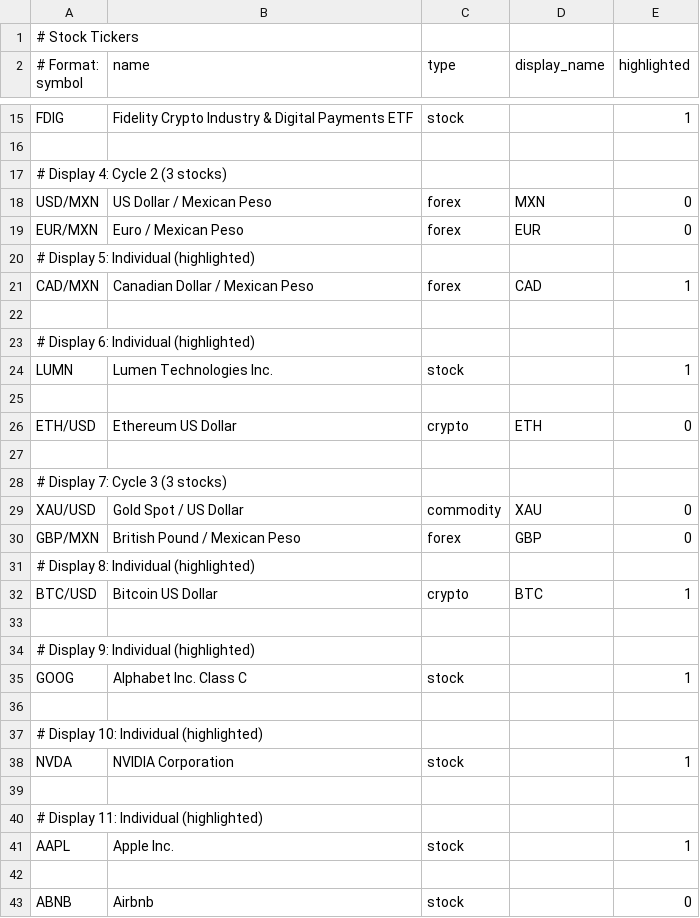
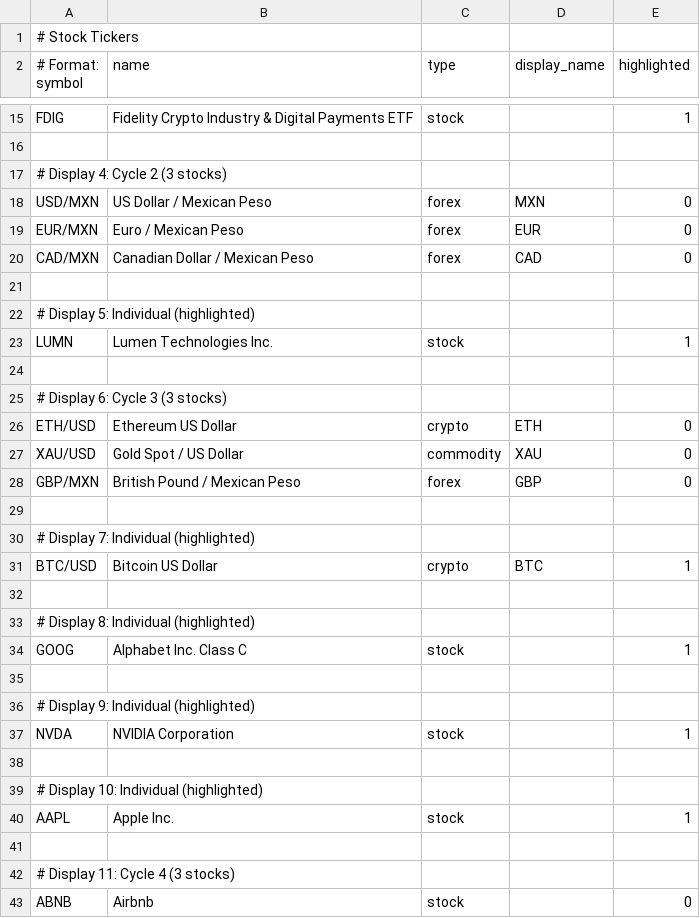
Before and after one commit to dcelayeta/pantallita-events, a CSV file: stocks.csv, drawn as a sheet; only a part is shown, gaps mark what is left out.

Commit message:
Update stocks.csv

```diff
--- a/stocks.csv
+++ b/stocks.csv
@@ -19,25 +19,25 @@ USD/MXN,US Dollar / Mexican Peso,forex,MXN,0
 EUR/MXN,Euro / Mexican Peso,forex,EUR,0
+CAD/MXN,Canadian Dollar / Mexican Peso,forex,CAD,0
+
 # Display 5: Individual (highlighted)
-CAD/MXN,Canadian Dollar / Mexican Peso,forex,CAD,1
-
-# Display 6: Individual (highlighted)
 LUMN,Lumen Technologies Inc.,stock,,1
 
+# Display 6: Cycle 3 (3 stocks)
 ETH/USD,Ethereum US Dollar,crypto,ETH,0
-
-# Display 7: Cycle 3 (3 stocks)
 XAU/USD,Gold Spot / US Dollar,commodity,XAU,0
 GBP/MXN,British Pound / Mexican Peso,forex,GBP,0
-# Display 8: Individual (highlighted)
+
+# Display 7: Individual (highlighted)
 BTC/USD,Bitcoin US Dollar,crypto,BTC,1
 
-# Display 9: Individual (highlighted)
+# Display 8: Individual (highlighted)
 GOOG,Alphabet Inc. Class C,stock,,1
 
-# Display 10: Individual (highlighted)
+# Display 9: Individual (highlighted)
 NVDA,NVIDIA Corporation,stock,,1
 
-# Display 11: Individual (highlighted)
+# Display 10: Individual (highlighted)
 AAPL,Apple Inc.,stock,,1
 
+# Display 11: Cycle 4 (3 stocks)
 ABNB,Airbnb,stock,,0
```
